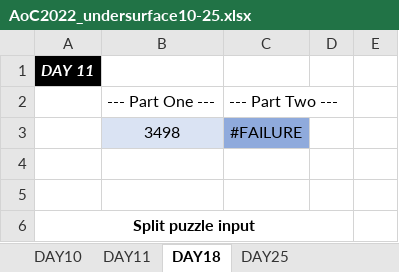
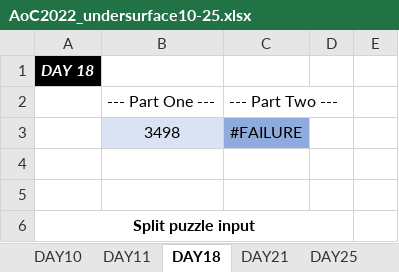
Before and after one commit to undersurface/AOC2022, an Excel workbook: AoC2022_undersurface10-25.xlsx, sheet DAY18, drawn as a sheet; only a part is shown; values as stored, in another font and other column widths than the file's, no borders; the diff names each change by its address in the sheet, - before the commit and + after, or states it on an @@ line.

```diff
--- a/AoC2022_undersurface10-25.xlsx (sheet DAY18)
+++ b/AoC2022_undersurface10-25.xlsx (sheet DAY18)
+sheet tab: DAY21
-A1: DAY 11
+A1: DAY 18
```
Also changed, not shown: sheet DAY25.
